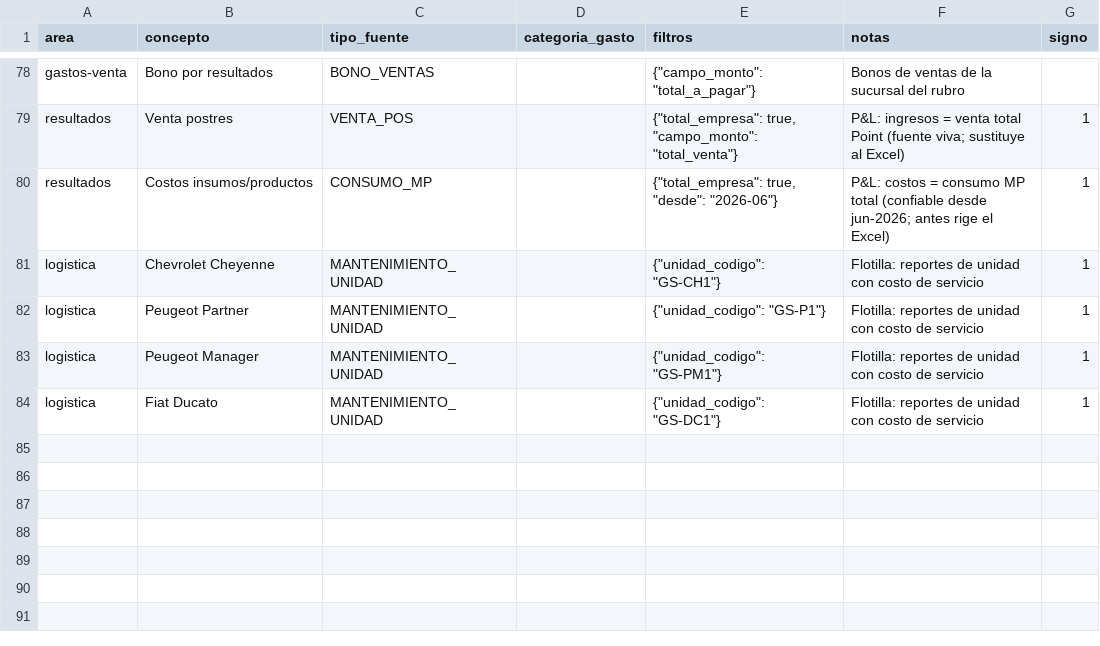
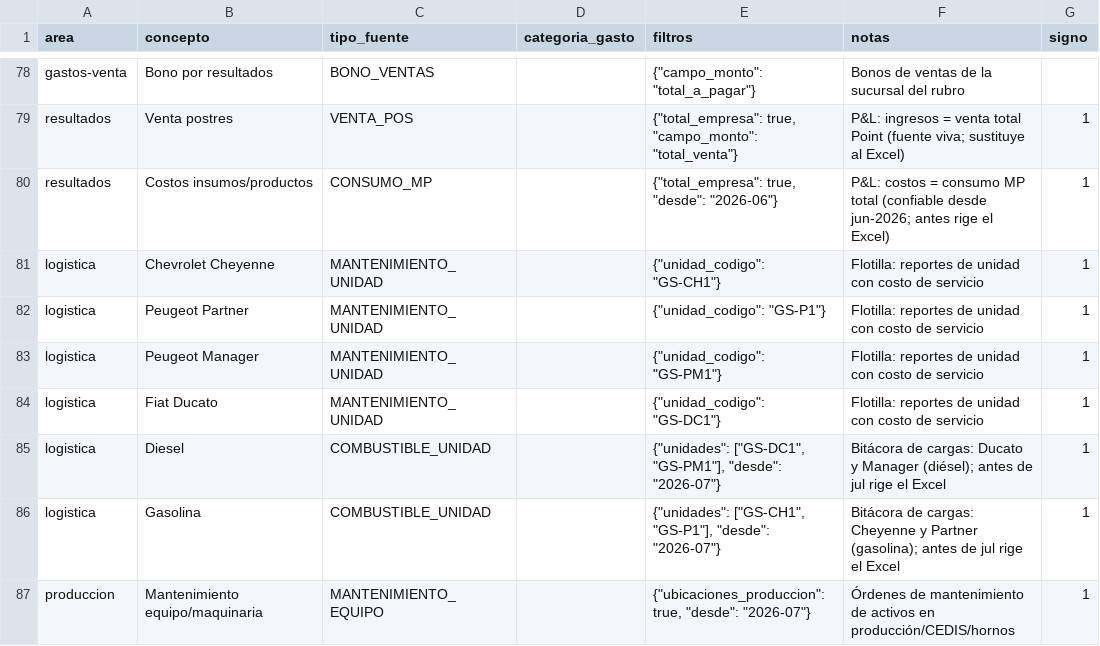
Before and after one commit to maburgos12/pollyanas-dolce-erp, a CSV file: reportes/data/mapeo_rubros_fuentes.csv, drawn as a sheet; only a part is shown, gaps mark what is left out; the diff names each change by its address in the sheet, - before the commit and + after, or states it on an @@ line.

```diff
--- a/reportes/data/mapeo_rubros_fuentes.csv
+++ b/reportes/data/mapeo_rubros_fuentes.csv
+row 85: logistica | Diesel | COMBUSTIBLE_UNIDAD |  | {"unidades": ["GS-DC1", "GS-PM1"], "desde": "2026-07"} | Bitácora de cargas: Ducato y Manager (diésel); antes de jul rige el Excel | 1
+row 86: logistica | Gasolina | COMBUSTIBLE_UNIDAD |  | {"unidades": ["GS-CH1", "GS-P1"], "desde": "2026-07"} | Bitácora de cargas: Cheyenne y Partner (gasolina); antes de jul rige el Excel | 1
+row 87: produccion | Mantenimiento equipo/maquinaria | MANTENIMIENTO_EQUIPO |  | {"ubicaciones_produccion": true, "desde": "2026-07"} | Órdenes de mantenimiento de activos en producción/CEDIS/hornos | 1
```
Also changed, not shown: 5 other files.
